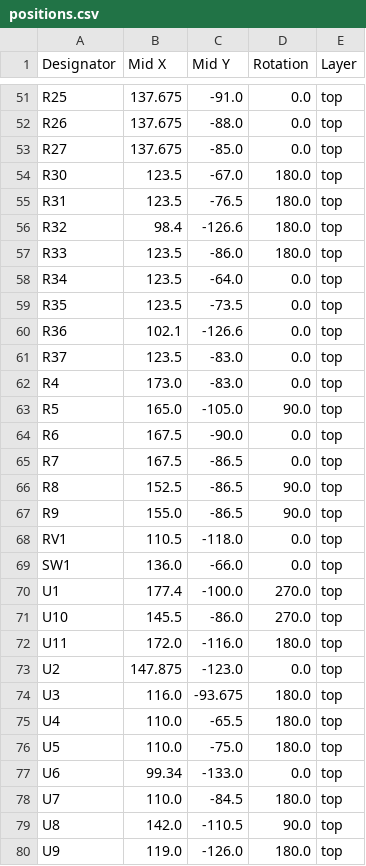
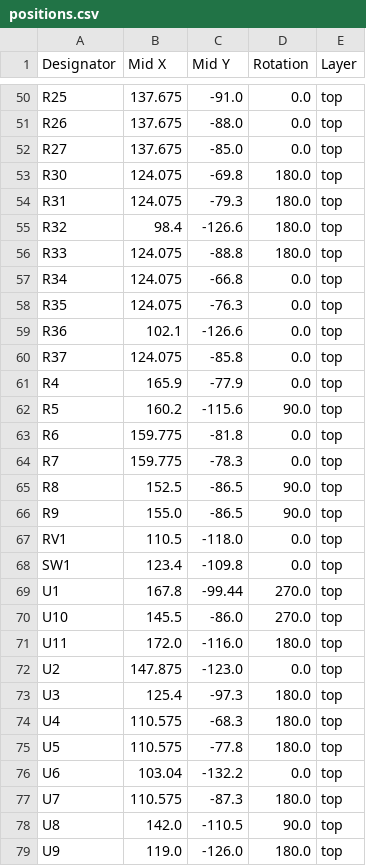
Before and after one commit to twisted-builds-llc/sloppy_holley_flex-over-can, a CSV file: Sloppy_Holley_Flex-over-can/Flex-over-can/production/positions.csv, drawn as a sheet; only a part is shown, gaps mark what is left out; the diff covers the shown part only.

```diff
--- a/Sloppy_Holley_Flex-over-can/Flex-over-can/production/positions.csv
+++ b/Sloppy_Holley_Flex-over-can/Flex-over-can/production/positions.csv
@@ -53,14 +52,14 @@ R26,137.675,-88.0,0.0,top
 R27,137.675,-85.0,0.0,top
-R30,123.5,-67.0,180.0,top
-R31,123.5,-76.5,180.0,top
+R30,124.075,-69.8,180.0,top
+R31,124.075,-79.3,180.0,top
 R32,98.4,-126.6,180.0,top
-R33,123.5,-86.0,180.0,top
-R34,123.5,-64.0,0.0,top
-R35,123.5,-73.5,0.0,top
+R33,124.075,-88.8,180.0,top
+R34,124.075,-66.8,0.0,top
+R35,124.075,-76.3,0.0,top
 R36,102.1,-126.6,0.0,top
-R37,123.5,-83.0,0.0,top
-R4,173.0,-83.0,0.0,top
-R5,165.0,-105.0,90.0,top
-R6,167.5,-90.0,0.0,top
-R7,167.5,-86.5,0.0,top
+R37,124.075,-85.8,0.0,top
+R4,165.9,-77.9,0.0,top
+R5,160.2,-115.6,90.0,top
+R6,159.775,-81.8,0.0,top
+R7,159.775,-78.3,0.0,top
 R8,152.5,-86.5,90.0,top
@@ -68,4 +67,4 @@ R9,155.0,-86.5,90.0,top
 RV1,110.5,-118.0,0.0,top
-SW1,136.0,-66.0,0.0,top
-U1,177.4,-100.0,270.0,top
+SW1,123.4,-109.8,0.0,top
+U1,167.8,-99.44,270.0,top
 U10,145.5,-86.0,270.0,top
@@ -73,7 +72,7 @@ U11,172.0,-116.0,180.0,top
 U2,147.875,-123.0,0.0,top
-U3,116.0,-93.675,180.0,top
-U4,110.0,-65.5,180.0,top
-U5,110.0,-75.0,180.0,top
-U6,99.34,-133.0,0.0,top
-U7,110.0,-84.5,180.0,top
+U3,125.4,-97.3,180.0,top
+U4,110.575,-68.3,180.0,top
+U5,110.575,-77.8,180.0,top
+U6,103.04,-132.2,0.0,top
+U7,110.575,-87.3,180.0,top
 U8,142.0,-110.5,90.0,top
```
Also changed, not shown: 1 removed row and 29 edited cells elsewhere in this file, Sloppy_Holley_Flex-over-can/Flex-over-can/production/bom.csv, 9 other files.
